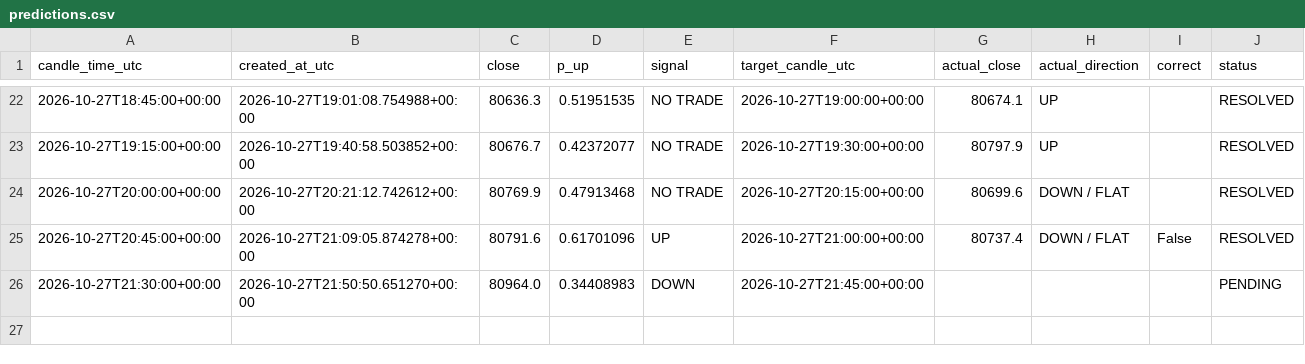
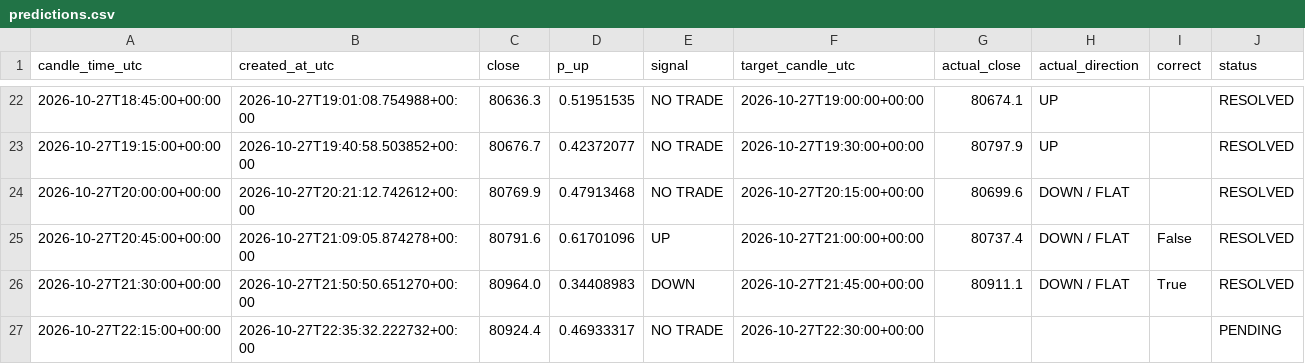
Before and after one commit to timothy12wins-ctrl/btc-signal-bot, a CSV file: data/predictions.csv, drawn as a sheet; only a part is shown, gaps mark what is left out.

```diff
--- a/data/predictions.csv
+++ b/data/predictions.csv
@@ -25,2 +25,3 @@ candle_time_utc,created_at_utc,close,p_up,signal,target_candle_utc,actual_close,
 2026-10-27T20:45:00+00:00,2026-10-27T21:09:05.874278+00:00,80791.6,0.61701096,UP,2026-10-27T21:00:00+00:00,80737.4,DOWN / FLAT,False,RESOLVED
-2026-10-27T21:30:00+00:00,2026-10-27T21:50:50.651270+00:00,80964.0,0.34408983,DOWN,2026-10-27T21:45:00+00:00,,,,PENDING
+2026-10-27T21:30:00+00:00,2026-10-27T21:50:50.651270+00:00,80964.0,0.34408983,DOWN,2026-10-27T21:45:00+00:00,80911.1,DOWN / FLAT,True,RESOLVED
+2026-10-27T22:15:00+00:00,2026-10-27T22:35:32.222732+00:00,80924.4,0.46933317,NO TRADE,2026-10-27T22:30:00+00:00,,,,PENDING
```
